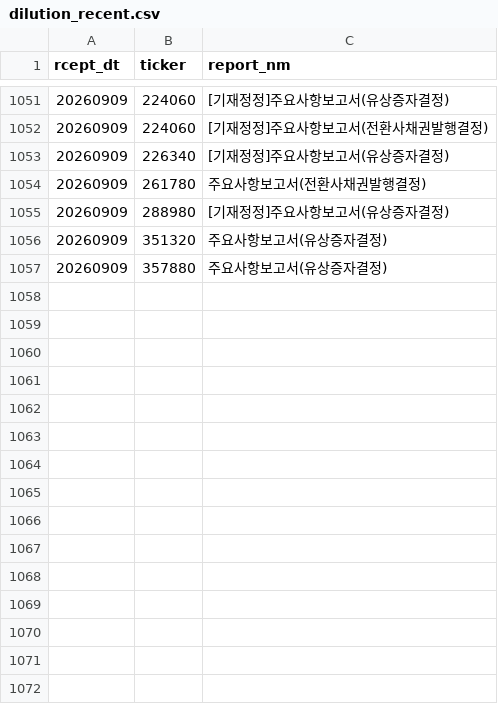
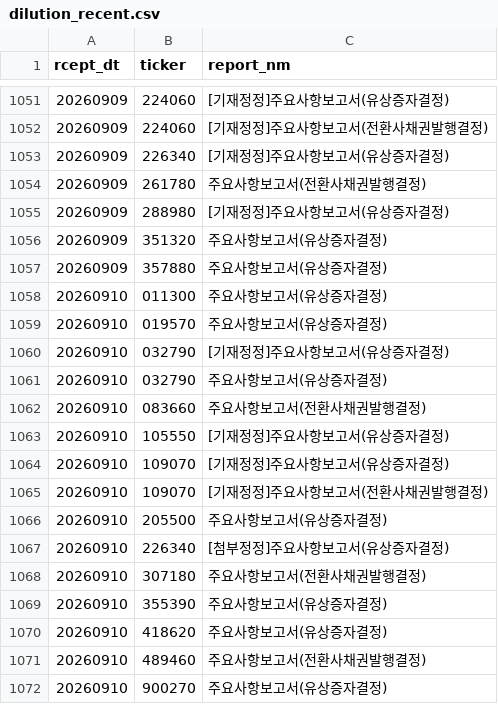
Before and after one commit to bamhobak/kospi-volume, a CSV file: data/dilution_recent.csv, drawn as a sheet; only a part is shown, gaps mark what is left out.

```diff
--- a/data/dilution_recent.csv
+++ b/data/dilution_recent.csv
@@ -1057 +1057,16 @@ rcept_dt,ticker,report_nm
 20260909,357880,주요사항보고서(유상증자결정)
+20260910,011300,주요사항보고서(유상증자결정)
+20260910,019570,주요사항보고서(유상증자결정)
+20260910,032790,[기재정정]주요사항보고서(유상증자결정)
+20260910,032790,주요사항보고서(유상증자결정)
+20260910,083660,주요사항보고서(전환사채권발행결정)
+20260910,105550,[기재정정]주요사항보고서(유상증자결정)
+20260910,109070,[기재정정]주요사항보고서(유상증자결정)
+20260910,109070,[기재정정]주요사항보고서(전환사채권발행결정)
+20260910,205500,주요사항보고서(유상증자결정)
+20260910,226340,[첨부정정]주요사항보고서(유상증자결정)
+20260910,307180,주요사항보고서(전환사채권발행결정)
+20260910,355390,주요사항보고서(유상증자결정)
+20260910,418620,주요사항보고서(유상증자결정)
+20260910,489460,주요사항보고서(전환사채권발행결정)
+20260910,900270,주요사항보고서(유상증자결정)
```
Also changed, not shown: data/buyback_recent.csv, data/credit_recent.csv, 2 other files.
